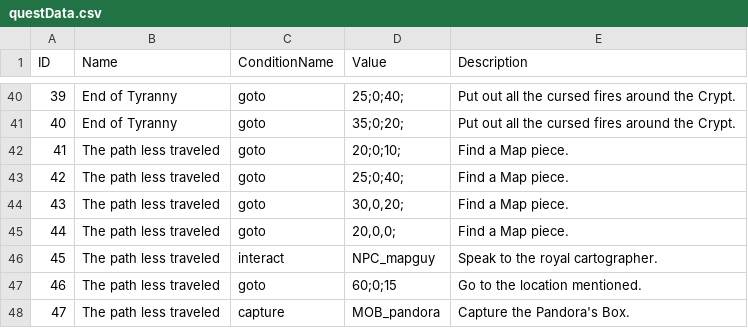
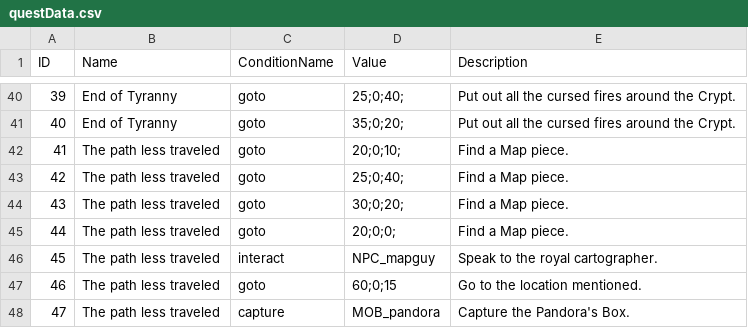
Before and after one commit to HalcionCyanide/SP3_T14N, a CSV file: Base/Source/Conditions/questData.csv, drawn as a sheet; only a part is shown, gaps mark what is left out.

```diff
--- a/Base/Source/Conditions/questData.csv
+++ b/Base/Source/Conditions/questData.csv
@@ -43,4 +43,4 @@ ID,Name,ConditionName,Value,Description
 42,The path less traveled,goto,25;0;40;,Find a Map piece.
-43,The path less traveled,goto,"30,0,20;",Find a Map piece.
-44,The path less traveled,goto,"20,0,0;",Find a Map piece.
+43,The path less traveled,goto,30;0;20;,Find a Map piece.
+44,The path less traveled,goto,20;0;0;,Find a Map piece.
 45,The path less traveled,interact,NPC_mapguy,Speak to the royal cartographer.
```
Also changed, not shown: 2 other files.
